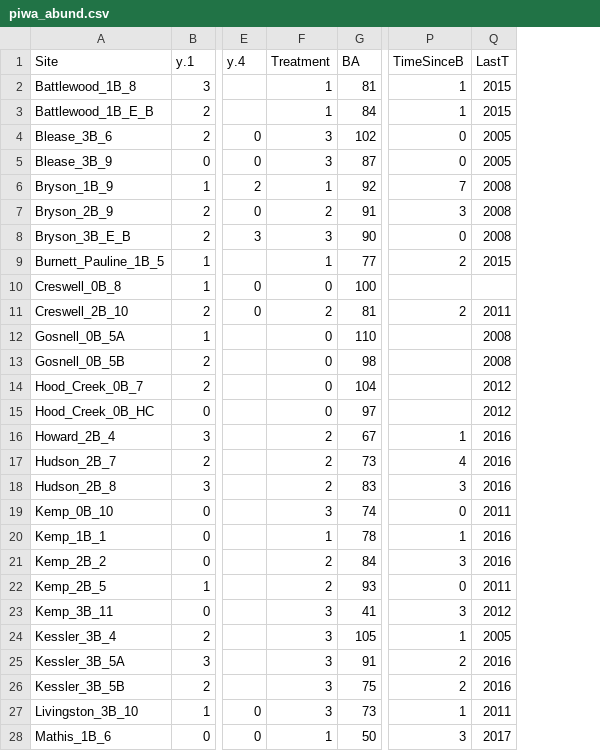
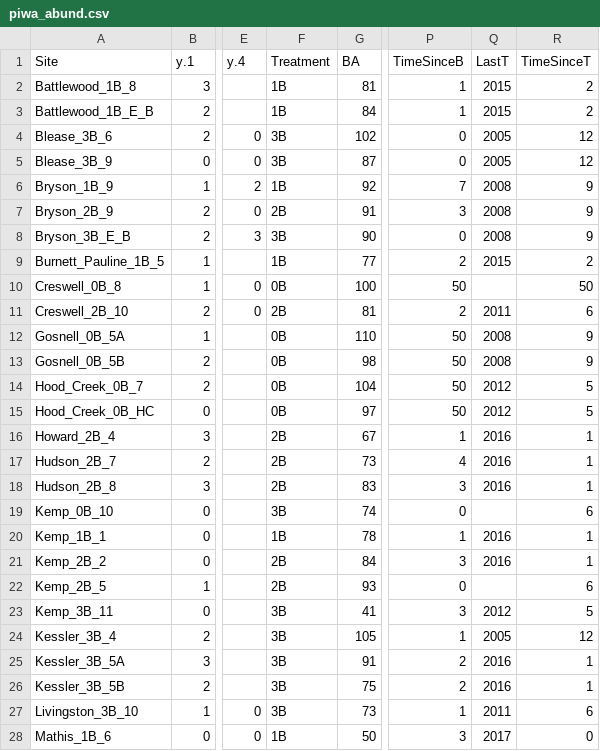
Before and after one commit to woodjessem/Songbird-pine-project, a CSV file: piwa_abund.csv, drawn as a sheet; only a part is shown, gaps mark what is left out; the diff covers the shown part only; the diff names each change by its address in the sheet, - before the commit and + after, or states it on an @@ line.

Commit message:
made some progress 9/6
includes finally getting site covariates (appropriate ones) scaled, setting K=15, adding a disturbance model, and cleaning up some overcomplicated annotations.

```diff
--- a/piwa_abund.csv
+++ b/piwa_abund.csv
+column R (TimeSinceT), rows 2-28: 2 | 2 | 12 | 12 | 9 | 9 | 9 | 2 | 50 | 6 | 9 | 9 | 5 | 5 | 1 | 1 | 1 | 6 | 1 | 1 | 6 | 5 | 12 | 1 | 1 | 6 | 0
-F2:F3 (Treatment): 1
+F2:F3 (Treatment): 1B
-F4:F5 (Treatment): 3
+F4:F5 (Treatment): 3B
-F6 (Treatment): 1
+F6 (Treatment): 1B
-F7 (Treatment): 2
+F7 (Treatment): 2B
-F8 (Treatment): 3
+F8 (Treatment): 3B
-F9 (Treatment): 1
+F9 (Treatment): 1B
-F10 (Treatment): 0
+F10 (Treatment): 0B
-P10 (TimeSinceB): (empty)
+P10 (TimeSinceB): 50
-F11 (Treatment): 2
+F11 (Treatment): 2B
-F12:F15 (Treatment): 0
+F12:F15 (Treatment): 0B
-P12:P15 (TimeSinceB): (empty)
+P12:P15 (TimeSinceB): 50
-F16:F18 (Treatment): 2
+F16:F18 (Treatment): 2B
-F19 (Treatment): 3
+F19 (Treatment): 3B
-Q19 (LastT): 2011
+Q19 (LastT): (empty)
-F20 (Treatment): 1
+F20 (Treatment): 1B
-F21:F22 (Treatment): 2
+F21:F22 (Treatment): 2B
-Q22 (LastT): 2011
+Q22 (LastT): (empty)
-F23:F27 (Treatment): 3
+F23:F27 (Treatment): 3B
-F28 (Treatment): 1
+F28 (Treatment): 1B
```
Also changed, not shown: 31 edited cells elsewhere in this file, cawr_abund.csv, inbu_abund.csv, 5 other files.
